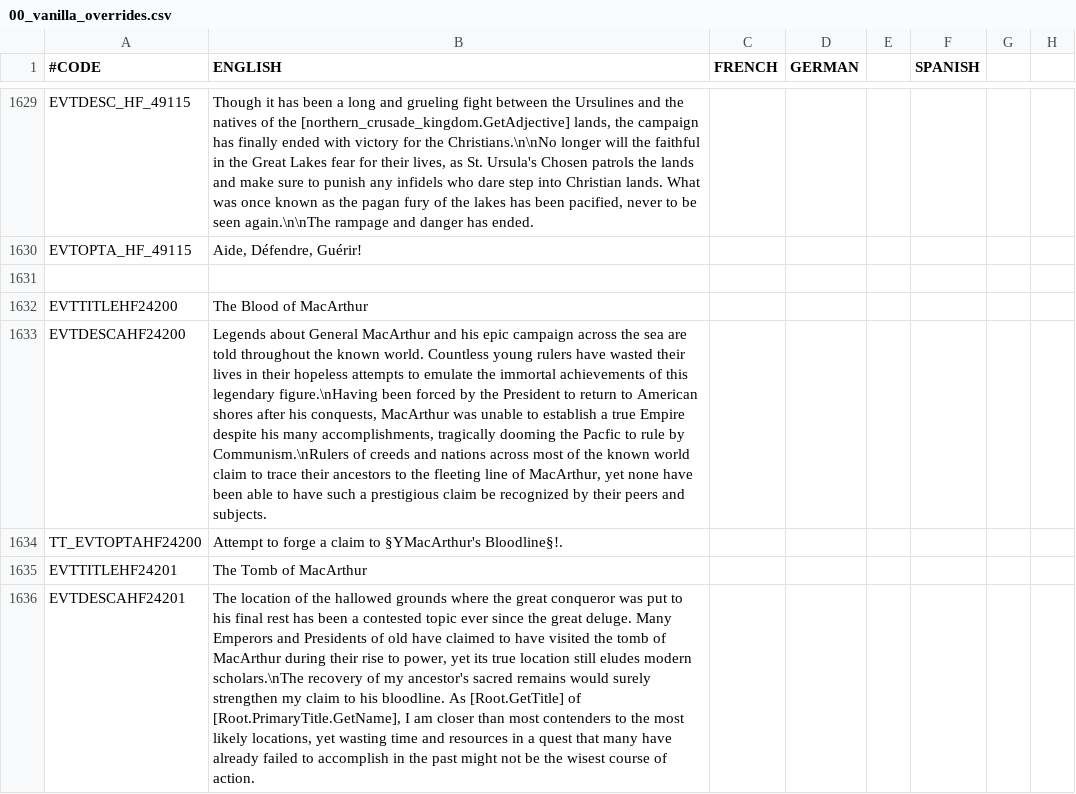
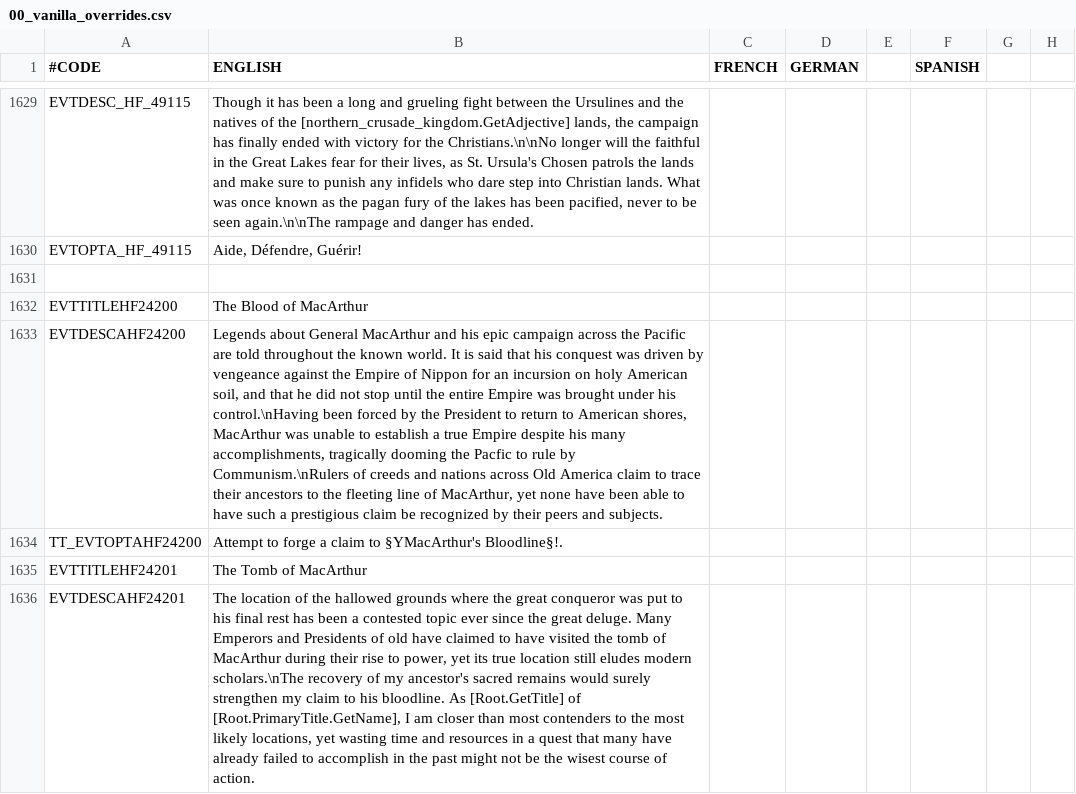
Before and after one commit to Ofaloaf/postapoc, a CSV file: After the End Fan Fork/localisation/00_vanilla_overrides.csv, drawn as a sheet; only a part is shown, gaps mark what is left out; the diff names each change by its address in the sheet, - before the commit and + after, or states it on an @@ line.

Commit message:
adjusted MacArthur event text so that it better explains the Legend

```diff
--- a/After the End Fan Fork/localisation/00_vanilla_overrides.csv
+++ b/After the End Fan Fork/localisation/00_vanilla_overrides.csv
-B1633 (ENGLISH): …across the sea are told throughout the known world. Countless young rulers have wasted their lives in their hopeless attempts to emulate the immortal achievements of this legendary figure.\nHaving been forced by the President to return to American shores after his conquests, MacArthur was unable to establish a true Empire despite his many accomplishments, tragically dooming the Pacfic to rule by Communism.\nRulers of creeds and nations across most of the known world claim to…
+B1633 (ENGLISH): …across the Pacific are told throughout the known world. It is said that his conquest was driven by vengeance against the Empire of Nippon for an incursion on holy American soil, and that he did not stop until the entire Empire was brought under his control.\nHaving been forced by the President to return to American shores, MacArthur was unable to establish a true Empire despite his many accomplishments, tragically dooming the Pacfic to rule by Communism.\nRulers of creeds and nations across Old America claim to…
```
